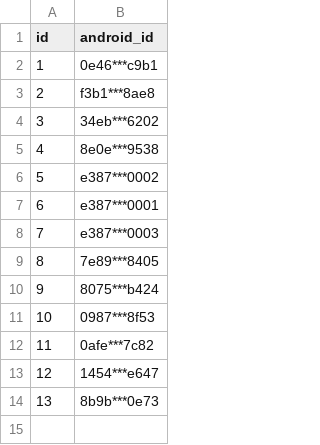
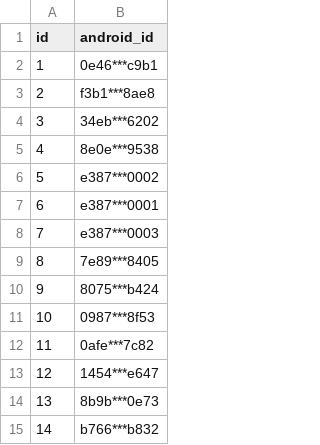
Before and after one commit to elimu-ai/ml-datasets, a CSV file: lang-ENG/students.csv, drawn as a sheet.

```diff
--- a/lang-ENG/students.csv
+++ b/lang-ENG/students.csv
@@ -14 +14,2 @@ id,android_id
 13,8b9b***0e73
+14,b766***b832
```
